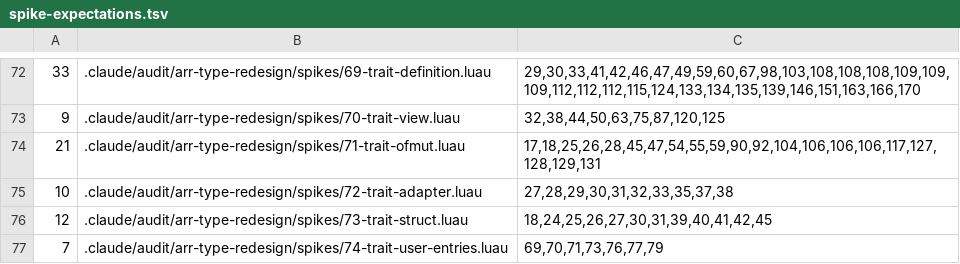
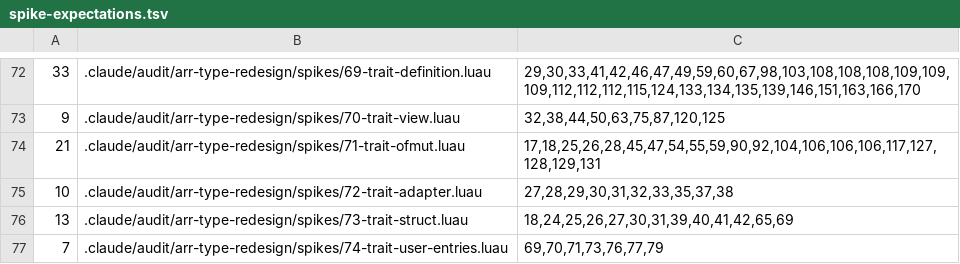
Before and after one commit to qwreey-bot/stl-luau, a TSV file: scripts/spike-expectations.tsv, drawn as a sheet; only a part is shown, gaps mark what is left out.

Commit message:
읽기만 하는 도구 열하나가 Arr 를 받게 — { T } 를 { read [number]: T } 로(BSearch 다섯, FromSorted 셋, SortedArray.Locate·Append 의 other, CompleteArray.IsHeap, HashMap.FromTable)
리뷰 1라운드(2026-10-16) T3·R3 — BB 로 Arr 의 칸이 읽기 전용이 된 뒤 맞는 코드를 거절했음. spikes/73 에 받는 줄 열넷 + NEG.

Co-Authored-By: qwreey (Opus 5.5) <me@qwreey.moe>

```diff
--- a/scripts/spike-expectations.tsv
+++ b/scripts/spike-expectations.tsv
@@ -75,3 +75,3 @@
 10	.claude/audit/arr-type-redesign/spikes/72-trait-adapter.luau	27,28,29,30,31,32,33,35,37,38
-12	.claude/audit/arr-type-redesign/spikes/73-trait-struct.luau	18,24,25,26,27,30,31,39,40,41,42,45
+13	.claude/audit/arr-type-redesign/spikes/73-trait-struct.luau	18,24,25,26,27,30,31,39,40,41,42,65,69
 7	.claude/audit/arr-type-redesign/spikes/74-trait-user-entries.luau	69,70,71,73,76,77,79
```
Also changed, not shown: 8 other files.
